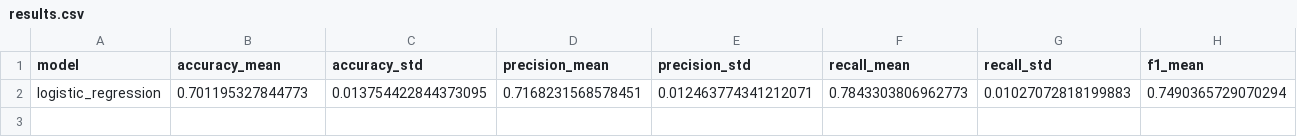
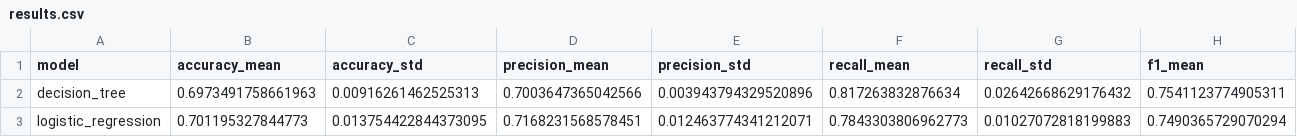
Before and after one commit to ermithunc/coupon-acceptance-ml, a CSV file: reports/experiments/results.csv, drawn as a sheet; only a part is shown; rows hold the shown columns only; the diff names each change by its address in the sheet, - before the commit and + after, or states it on an @@ line.

```diff
--- a/reports/experiments/results.csv
+++ b/reports/experiments/results.csv
+row 2: decision_tree | 0.6973491758661963 | 0.00916261462525313 | 0.7003647365042566 | 0.003943794329520896 | 0.817263832876634 | 0.02642668629176432 | 0.7541123774905311
```
Also changed, not shown: 6 other files.
